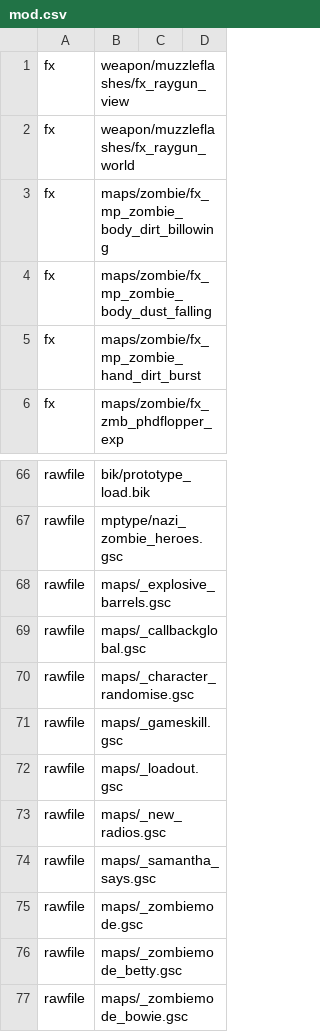
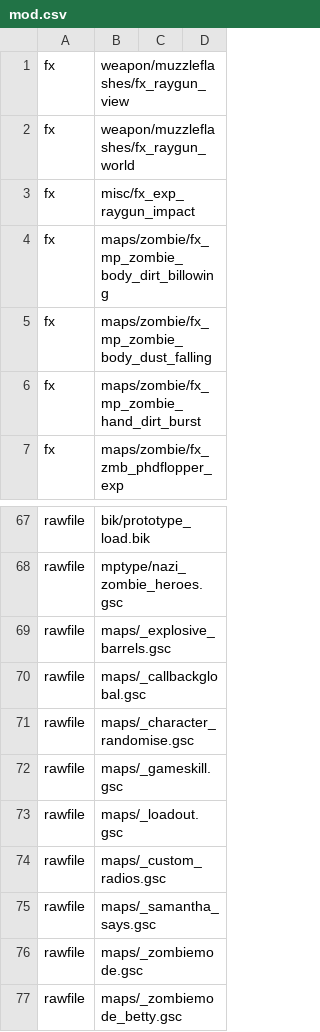
Before and after one commit to Keyware-Digital/NDU-Reloaded, a CSV file: mod.csv, drawn as a sheet; only a part is shown, gaps mark what is left out; the shorter side is filled out with more unchanged rows.

```diff
--- a/mod.csv
+++ b/mod.csv
@@ -2,2 +2,3 @@ fx,weapon/muzzleflashes/fx_raygun_view
 fx,weapon/muzzleflashes/fx_raygun_world
+fx,misc/fx_exp_raygun_impact
 fx,maps/zombie/fx_mp_zombie_body_dirt_billowing
@@ -72,3 +73,3 @@ rawfile,maps/_gameskill.gsc
 rawfile,maps/_loadout.gsc
-rawfile,maps/_new_radios.gsc
+rawfile,maps/_custom_radios.gsc
 rawfile,maps/_samantha_says.gsc
```
Also changed, not shown: soundaliases/mod_ndu_ee.csv, 5 other files.
